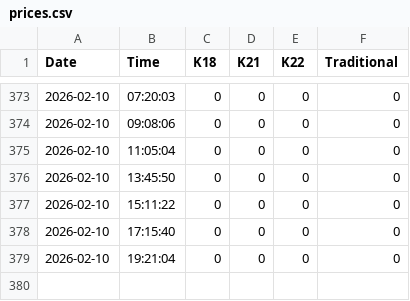
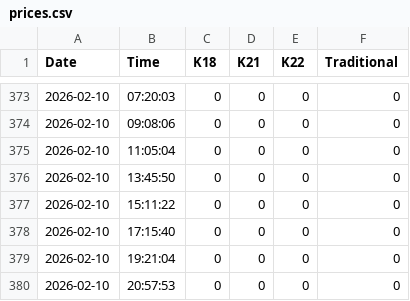
Before and after one commit to shoponali1/pricebd, a CSV file: fe/src/prices.csv, drawn as a sheet; only a part is shown, gaps mark what is left out.

```diff
--- a/fe/src/prices.csv
+++ b/fe/src/prices.csv
@@ -379 +379,2 @@ Date,Time,K18,K21,K22,Traditional
 2026-02-10,19:21:04,0,0,0,0
+2026-02-10,20:57:53,0,0,0,0
```
Also changed, not shown: fe/src/silver-prices.csv, 4 other files.
